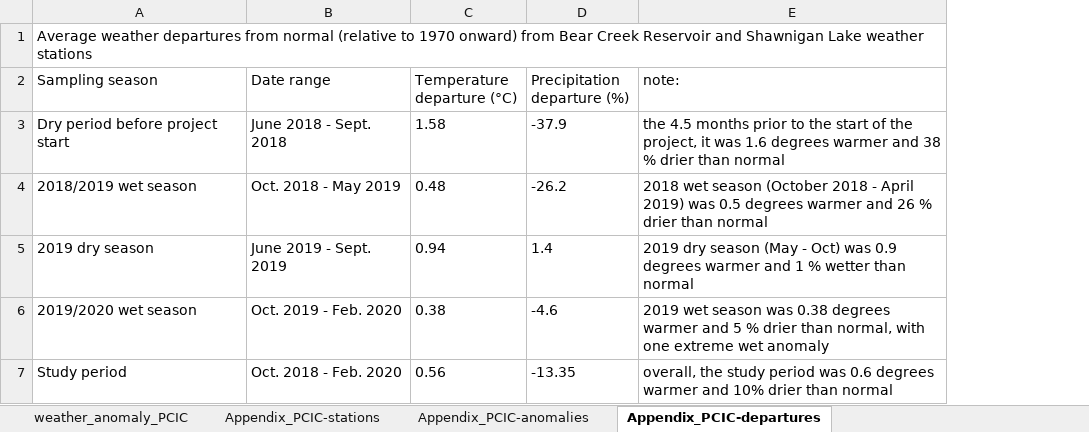
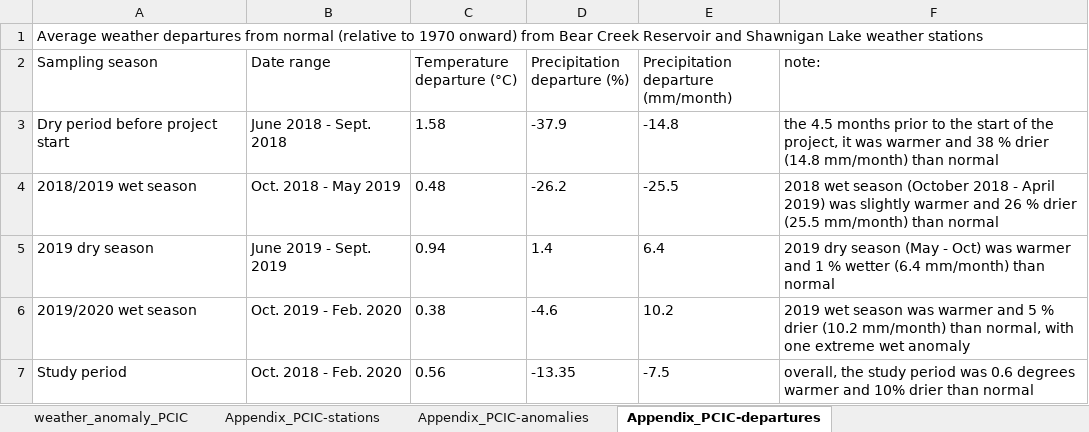
Before and after one commit to HJMcSorley/UBC_MSc_thesis, an Excel workbook: R-inputs_UBC-forWater-MSc_HMc/tables/Workbooks/weather_anomaly_PCIC.xlsx, sheet Appendix_PCIC-departures, drawn as a sheet; values as stored, in another font and other column widths than the file's, no borders; addresses are those after the commit; the diff names each change by its address in the sheet, - before the commit and + after, or states it on an @@ line.

```diff
--- a/R-inputs_UBC-forWater-MSc_HMc/tables/Workbooks/weather_anomaly_PCIC.xlsx (sheet Appendix_PCIC-departures)
+++ b/R-inputs_UBC-forWater-MSc_HMc/tables/Workbooks/weather_anomaly_PCIC.xlsx (sheet Appendix_PCIC-departures)
+column E, rows 2-7: Precipitation departure (mm/month) | -14.8 | -25.5 | 6.4 | 10.2 | -7.5
-F3 (note:): …it was 1.6 degrees warmer and 38 % drier than normal
+F3 (note:): …it was warmer and 38 % drier (14.8 mm/month) than normal
-F4 (note:): …2019) was 0.5 degrees warmer and 26 % drier than normal
+F4 (note:): …2019) was slightly warmer and 26 % drier (25.5 mm/month) than normal
-F5 (note:): …Oct) was 0.9 degrees warmer and 1 % wetter than normal
+F5 (note:): …Oct) was warmer and 1 % wetter (6.4 mm/month) than normal
-F6 (note:): …season was 0.38 degrees warmer and 5 % drier than normal,…
+F6 (note:): …season was warmer and 5 % drier (10.2 mm/month) than normal,…
```
Also changed, not shown: sheet weather_anomaly_PCIC, sheet Appendix_PCIC-anomalies, 35 other files.
